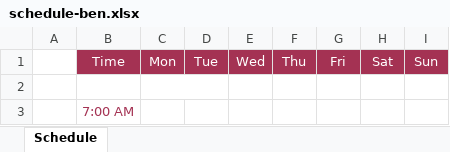
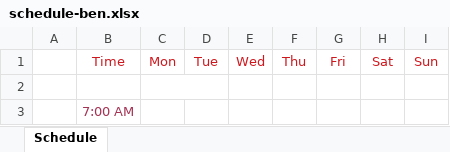
Before and after one commit to Corbono2/Banana-Clone, an Excel workbook: docs/schedule-ben.xlsx, sheet Schedule, drawn as a sheet; only a part is shown; values as stored, in another font and other column widths than the file's, no borders; table styles not drawn; the diff names each change by its address in the sheet, - before the commit and + after, or states it on an @@ line.

Commit message:
Updated schedule-ben.xlsx

```diff
--- a/docs/schedule-ben.xlsx (sheet Schedule)
+++ b/docs/schedule-ben.xlsx (sheet Schedule)
@@ B1:I1 fill: #A43253 → none, text colour: #FFFFFF → #CE181E @@
```
